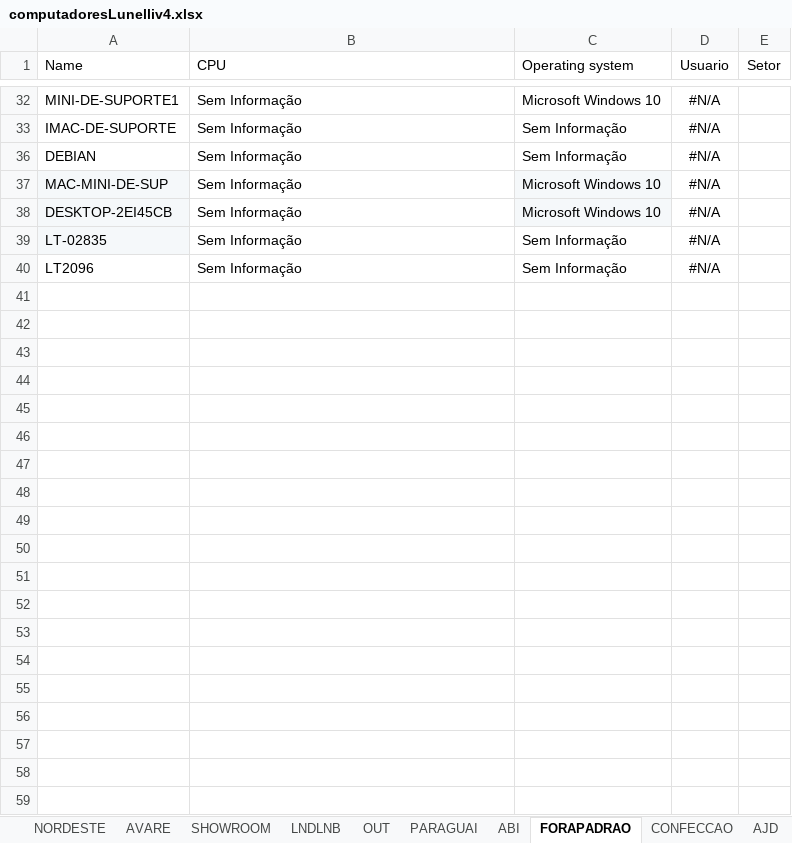
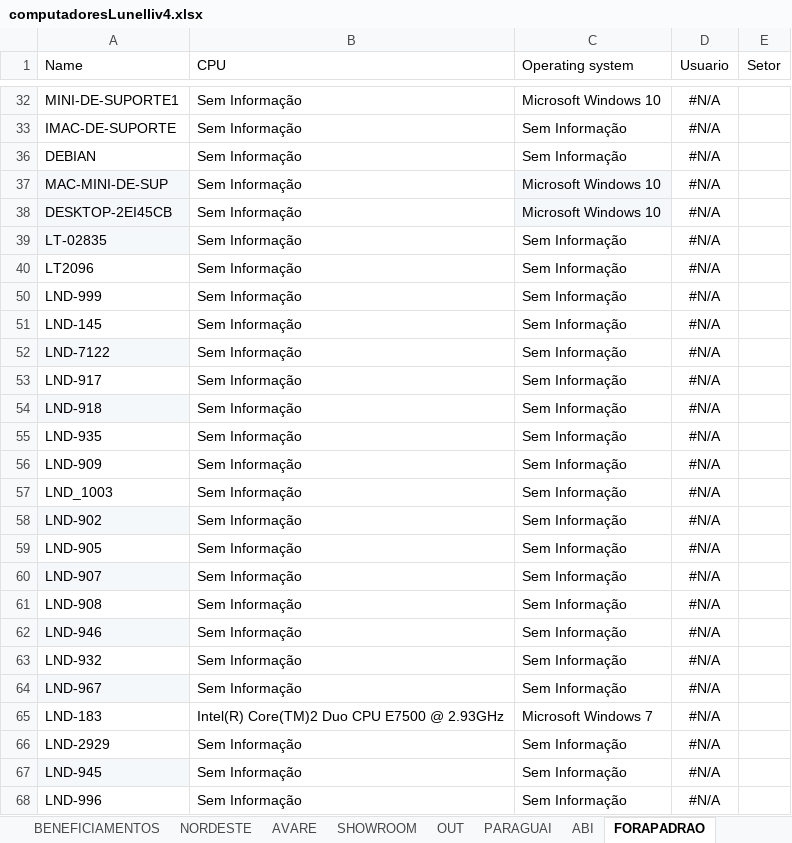
Before and after one commit to alessandrocamargo/dashboardV2, an Excel workbook: computadoresLunelliv4.xlsx, sheet FORAPADRAO, drawn as a sheet; only a part is shown, gaps mark what is left out; values as stored, in another font and other column widths than the file's, no borders; charts and pictures not drawn; the diff covers the shown part only; the diff names each change by its address in the sheet, - before the commit and + after, or states it on an @@ line.

```diff
--- a/computadoresLunelliv4.xlsx (sheet FORAPADRAO)
+++ b/computadoresLunelliv4.xlsx (sheet FORAPADRAO)
-sheet tab: LNDLNB
+row 50: LND-999 | Sem Informação | Sem Informação | #N/A
+row 51: LND-145 | Sem Informação | Sem Informação | #N/A
+row 52: LND-7122 | Sem Informação | Sem Informação | #N/A
+row 53: LND-917 | Sem Informação | Sem Informação | #N/A
+row 54: LND-918 | Sem Informação | Sem Informação | #N/A
+row 55: LND-935 | Sem Informação | Sem Informação | #N/A
+row 56: LND-909 | Sem Informação | Sem Informação | #N/A
+row 57: LND_1003 | Sem Informação | Sem Informação | #N/A
+row 58: LND-902 | Sem Informação | Sem Informação | #N/A
+row 59: LND-905 | Sem Informação | Sem Informação | #N/A
+row 60: LND-907 | Sem Informação | Sem Informação | #N/A
+row 61: LND-908 | Sem Informação | Sem Informação | #N/A
+row 62: LND-946 | Sem Informação | Sem Informação | #N/A
+row 63: LND-932 | Sem Informação | Sem Informação | #N/A
+row 64: LND-967 | Sem Informação | Sem Informação | #N/A
+row 65: LND-183 | Intel(R) Core(TM)2 Duo CPU E7500 @ 2.93GHz | Microsoft Windows 7 | #N/A
+row 66: LND-2929 | Sem Informação | Sem Informação | #N/A
+row 67: LND-945 | Sem Informação | Sem Informação | #N/A
+row 68: LND-996 | Sem Informação | Sem Informação | #N/A
```
Also changed, not shown: 22 added rows elsewhere in this sheet, sheet VESTUARIO, sheet BENEFICIAMENTOS, sheet COMERCIAL, charts or pictures.
